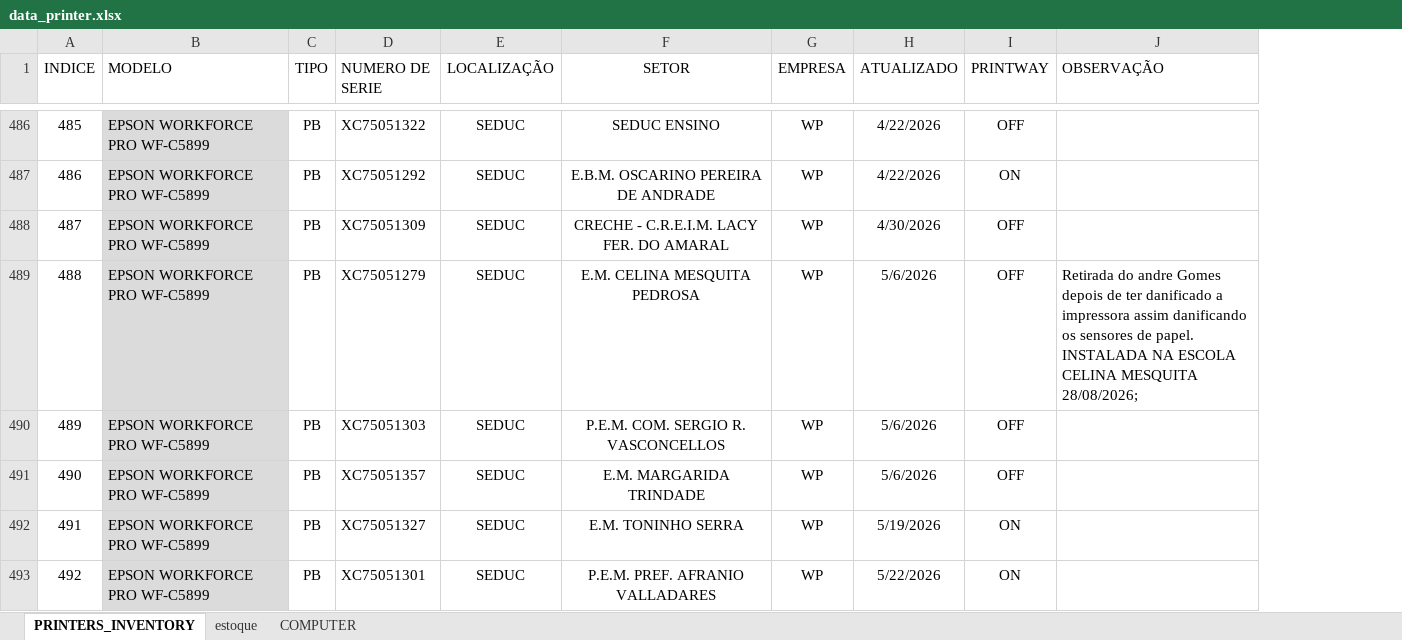
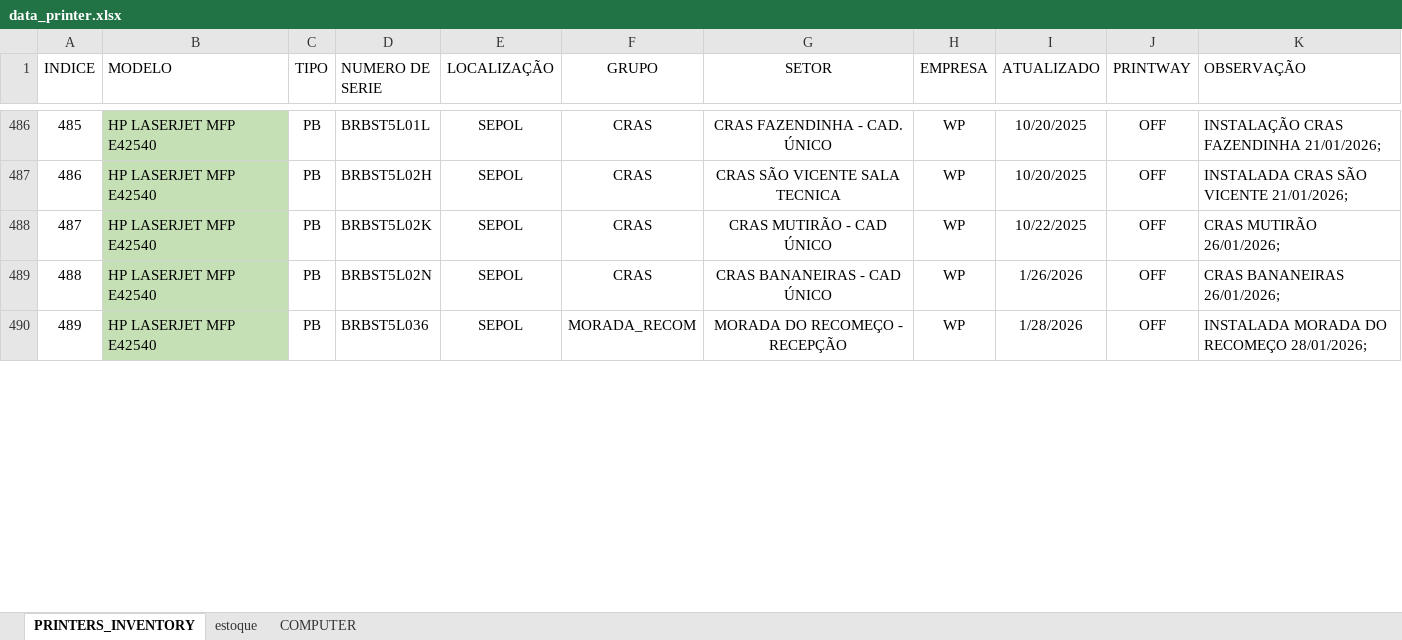
Before and after one commit to flavio-foa-dev/excel, an Excel workbook: data_printer.xlsx, sheet PRINTERS_INVENTORY, drawn as a sheet; only a part is shown, gaps mark what is left out; values as stored, in another font and other column widths than the file's, no borders; conditional formats and table styles not drawn; removed rows and columns are numbered as before the commit, all else as after; the diff covers the shown part only; the diff names each change by its address in the sheet, - before the commit and + after, or states it on an @@ line.

```diff
--- a/data_printer.xlsx (sheet PRINTERS_INVENTORY)
+++ b/data_printer.xlsx (sheet PRINTERS_INVENTORY)
+column F (GRUPO), rows 486-490: CRAS | CRAS | CRAS | CRAS | MORADA_RECOM
-B486:B490 (MODELO): EPSON WORKFORCE PRO WF-C5899
+B486:B490 (MODELO): HP LASERJET MFP E42540
-B486:B490 fill: #DBDBDB
+B486:B490 fill: #C5E0B4
-D486 (NUMERO DE SERIE): XC75051322
+D486 (NUMERO DE SERIE): BRBST5L01L
-E486:E490 (LOCALIZAÇÃO): SEDUC
+E486:E490 (LOCALIZAÇÃO): SEPOL
-G486 (SETOR): SEDUC ENSINO
+G486 (SETOR): CRAS FAZENDINHA - CAD. ÚNICO
-I486:I487 (ATUALIZADO): 4/22/2026
+I486:I487 (ATUALIZADO): 10/20/2025
-K486 (OBSERVAÇÃO): (empty)
+K486 (OBSERVAÇÃO): INSTALAÇÃO CRAS FAZENDINHA 21/01/2026;
-D487 (NUMERO DE SERIE): XC75051292
+D487 (NUMERO DE SERIE): BRBST5L02H
-G487 (SETOR): E.B.M. OSCARINO PEREIRA DE ANDRADE
+G487 (SETOR): CRAS SÃO VICENTE SALA TECNICA
-J487 (PRINTWAY): ON
+J487 (PRINTWAY): OFF
-K487 (OBSERVAÇÃO): (empty)
+K487 (OBSERVAÇÃO): INSTALADA CRAS SÃO VICENTE 21/01/2026;
-D488 (NUMERO DE SERIE): XC75051309
+D488 (NUMERO DE SERIE): BRBST5L02K
-G488 (SETOR): CRECHE - C.R.E.I.M. LACY FER. DO AMARAL
+G488 (SETOR): CRAS MUTIRÃO - CAD ÚNICO
-I488 (ATUALIZADO): 4/30/2026
+I488 (ATUALIZADO): 10/22/2025
-K488 (OBSERVAÇÃO): (empty)
+K488 (OBSERVAÇÃO): CRAS MUTIRÃO 26/01/2026;
-D489 (NUMERO DE SERIE): XC75051279
+D489 (NUMERO DE SERIE): BRBST5L02N
-G489 (SETOR): E.M. CELINA MESQUITA PEDROSA
+G489 (SETOR): CRAS BANANEIRAS - CAD ÚNICO
-I489 (ATUALIZADO): 5/6/2026
+I489 (ATUALIZADO): 1/26/2026
-K489 (OBSERVAÇÃO): Retirada do andre Gomes depois de ter danificado a impressora assim danificando os sensores de papel. INSTALADA NA ESCOLA CELINA MESQUITA 28/08/2026;
+K489 (OBSERVAÇÃO): CRAS BANANEIRAS 26/01/2026;
-D490 (NUMERO DE SERIE): XC75051303
+D490 (NUMERO DE SERIE): BRBST5L036
-G490 (SETOR): P.E.M. COM. SERGIO R. VASCONCELLOS
+G490 (SETOR): MORADA DO RECOMEÇO - RECEPÇÃO
-I490 (ATUALIZADO): 5/6/2026
+I490 (ATUALIZADO): 1/28/2026
-K490 (OBSERVAÇÃO): (empty)
+K490 (OBSERVAÇÃO): INSTALADA MORADA DO RECOMEÇO 28/01/2026;
-row 491: 490 | EPSON WORKFORCE PRO WF-C5899 | PB | XC75051357 | SEDUC | E.M. MARGARIDA TRINDADE | WP | 5/6/2026 | OFF
-row 492: 491 | EPSON WORKFORCE PRO WF-C5899 | PB | XC75051327 | SEDUC | E.M. TONINHO SERRA | WP | 5/19/2026 | ON
-row 493: 492 | EPSON WORKFORCE PRO WF-C5899 | PB | XC75051301 | SEDUC | P.E.M. PREF. AFRANIO VALLADARES | WP | 5/22/2026 | ON
```
Also changed, not shown: 34 added rows, 54 removed rows, 1 hidden or unhidden row, 82 edited cells and cell formats elsewhere in this sheet, hidden cells.
